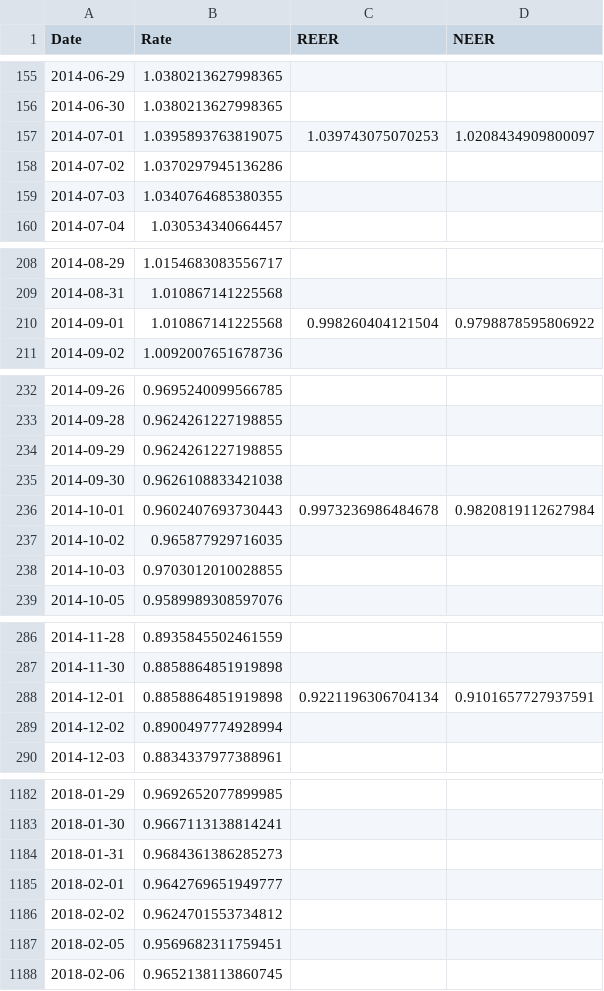
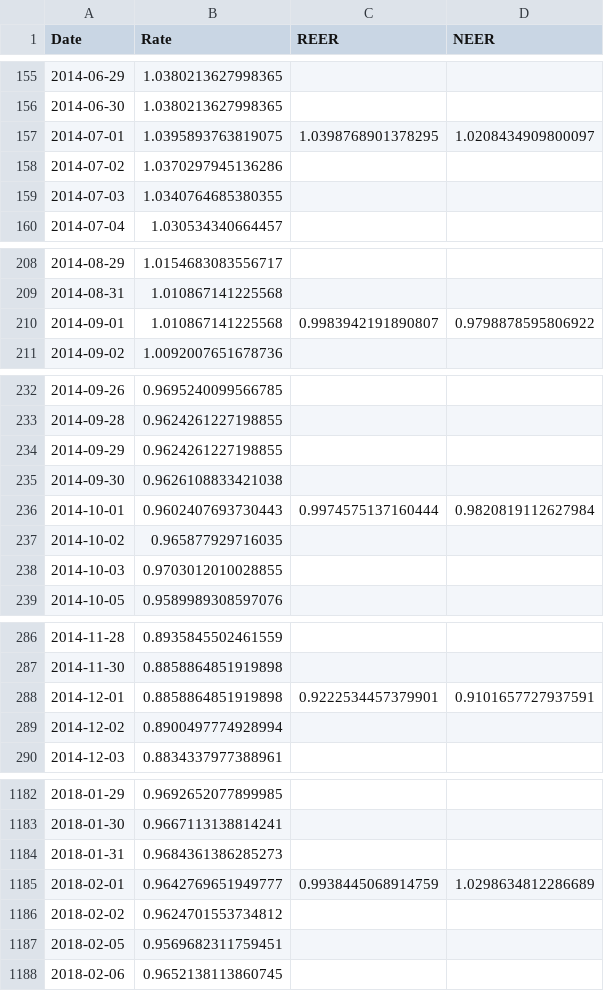
Before and after one commit to aarongilman/Python, a CSV file: Japan/data/fx.csv, drawn as a sheet; only a part is shown, gaps mark what is left out; the diff covers the shown part only.

```diff
--- a/Japan/data/fx.csv
+++ b/Japan/data/fx.csv
@@ -156,3 +156,3 @@ Date,Rate,REER,NEER
 2014-06-30,1.0380213627998365,,
-2014-07-01,1.0395893763819075,1.039743075070253,1.0208434909800097
+2014-07-01,1.0395893763819075,1.0398768901378295,1.0208434909800097
 2014-07-02,1.0370297945136286,,
@@ -209,3 +209,3 @@ Date,Rate,REER,NEER
 2014-08-31,1.010867141225568,,
-2014-09-01,1.010867141225568,0.998260404121504,0.9798878595806922
+2014-09-01,1.010867141225568,0.9983942191890807,0.9798878595806922
 2014-09-02,1.0092007651678736,,
@@ -235,3 +235,3 @@ Date,Rate,REER,NEER
 2014-09-30,0.9626108833421038,,
-2014-10-01,0.9602407693730443,0.9973236986484678,0.9820819112627984
+2014-10-01,0.9602407693730443,0.9974575137160444,0.9820819112627984
 2014-10-02,0.965877929716035,,
@@ -287,3 +287,3 @@ Date,Rate,REER,NEER
 2014-11-30,0.8858864851919898,,
-2014-12-01,0.8858864851919898,0.9221196306704134,0.9101657727937591
+2014-12-01,0.8858864851919898,0.9222534457379901,0.9101657727937591
 2014-12-02,0.8900497774928994,,
@@ -1184,3 +1184,3 @@ Date,Rate,REER,NEER
 2018-01-31,0.9684361386285273,,
-2018-02-01,0.9642769651949777,,
+2018-02-01,0.9642769651949777,0.9938445068914759,1.0298634812286689
 2018-02-02,0.9624701553734812,,
```
Also changed, not shown: 25 edited cells elsewhere in this file, Japan/data/jgb.csv, Japan/data/nikkei.csv, 14 other files.
